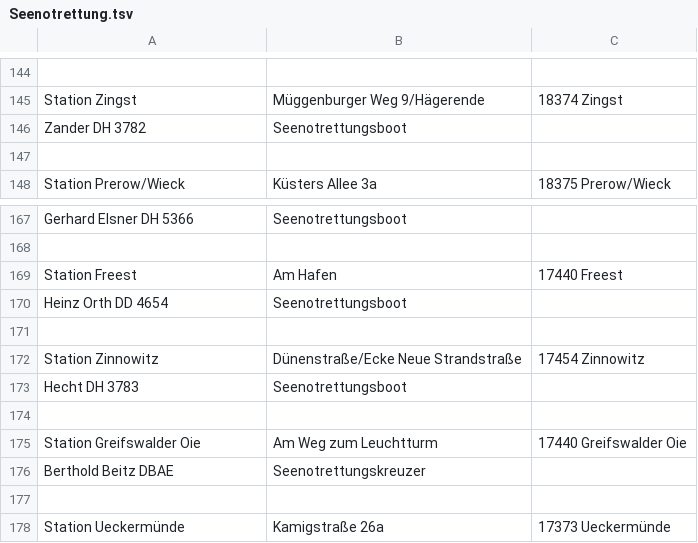
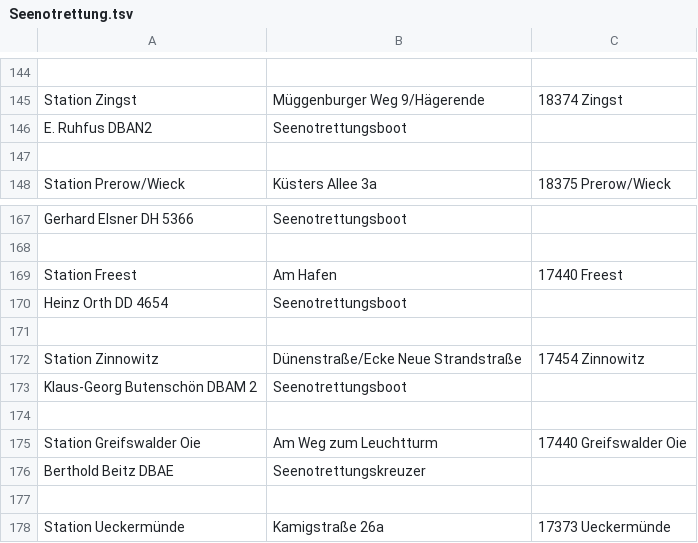
Before and after one commit to mnai/LSS-Fahrzeuglisten, a TSV file: Seenotrettung.tsv, drawn as a sheet; only a part is shown, gaps mark what is left out; the diff names each change by its address in the sheet, - before the commit and + after, or states it on an @@ line.

Commit message:
Seenotrettung neue Boote Zingst und Zinnowitz (#406)

```diff
--- a/Seenotrettung.tsv
+++ b/Seenotrettung.tsv
-A146: Zander DH 3782
+A146: E. Ruhfus DBAN2
-A173: Hecht DH 3783
+A173: Klaus-Georg Butenschön DBAM 2
```
